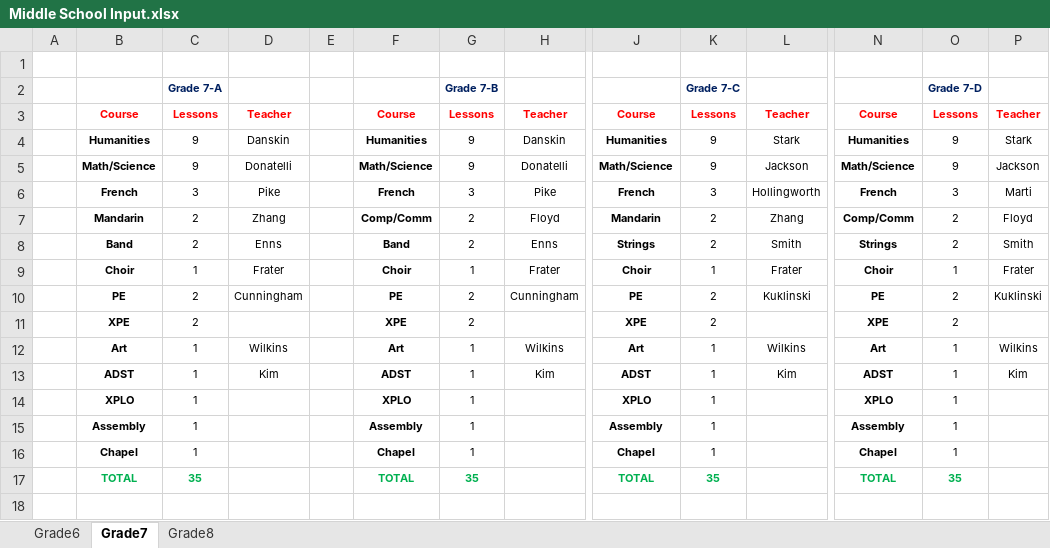
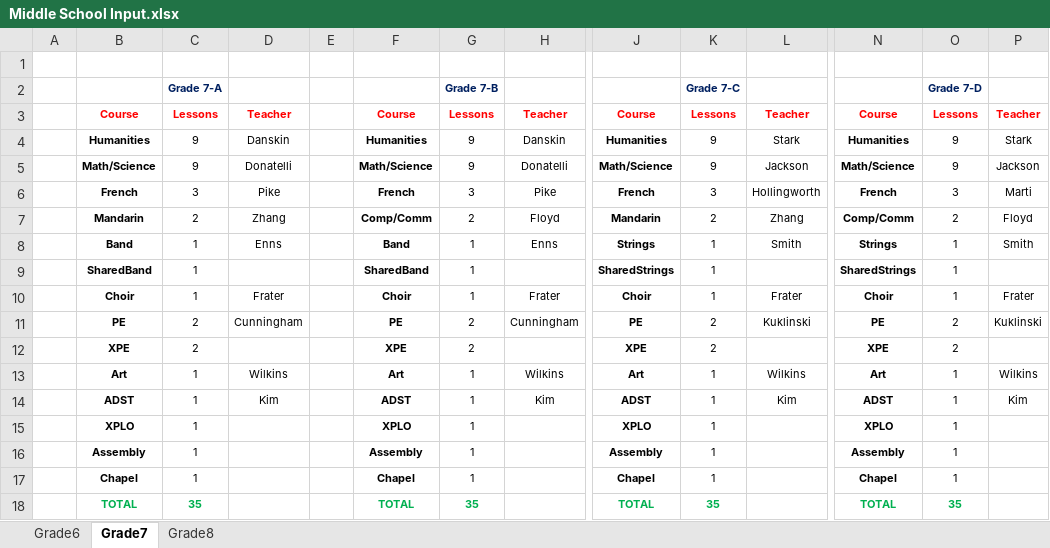
Before and after one commit to richardhoshino/SMUS, an Excel workbook: Middle School Input.xlsx, sheet Grade7, drawn as a sheet; only a part is shown, gaps mark what is left out; values as stored, in another font and other column widths than the file's, no borders; rows hold the shown columns only; the diff names each change by its address in the sheet, - before the commit and + after, or states it on an @@ line.

```diff
--- a/Middle School Input.xlsx (sheet Grade7)
+++ b/Middle School Input.xlsx (sheet Grade7)
-C8: 2
+C8: 1
-G8: 2
+G8: 1
-K8: 2
+K8: 1
-O8: 2
+O8: 1
+row 9:  | SharedBand | 1 |  |  | SharedBand | 1 |  | SharedStrings | 1 |  | SharedStrings | 1
```
Also changed, not shown: sheet Grade6, sheet Grade8.
